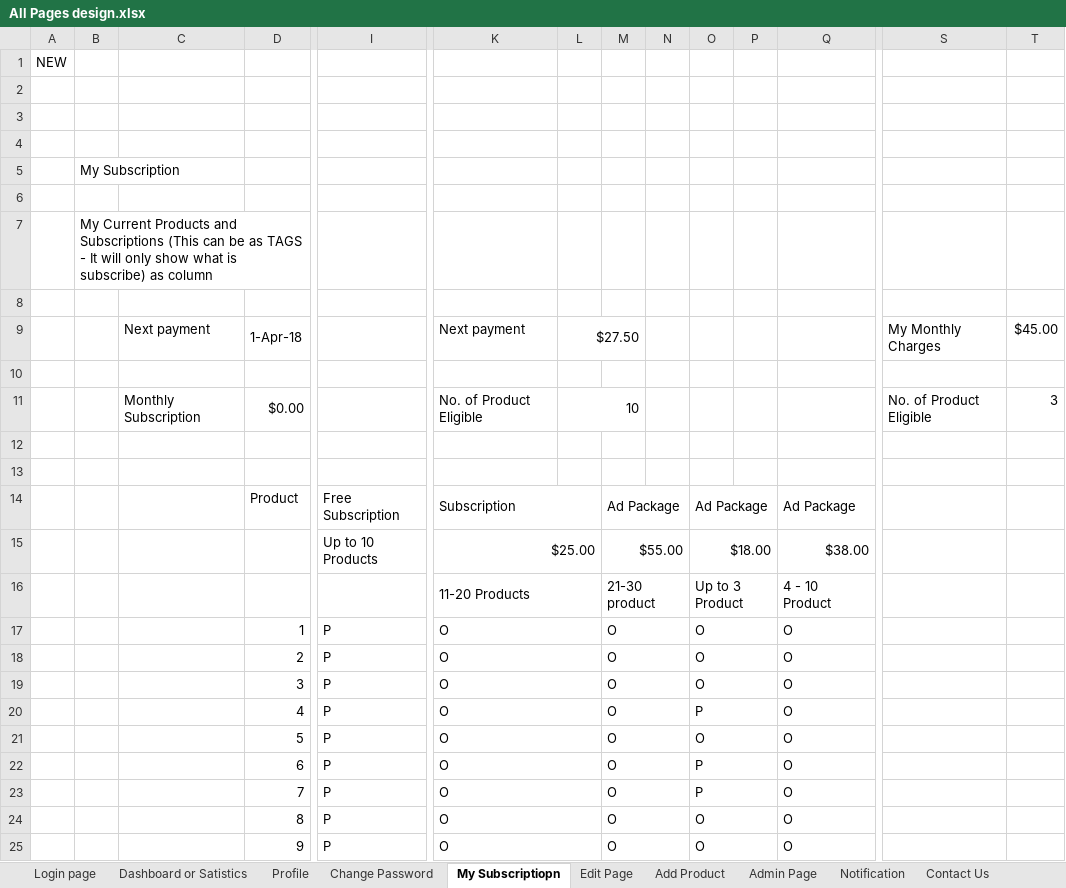
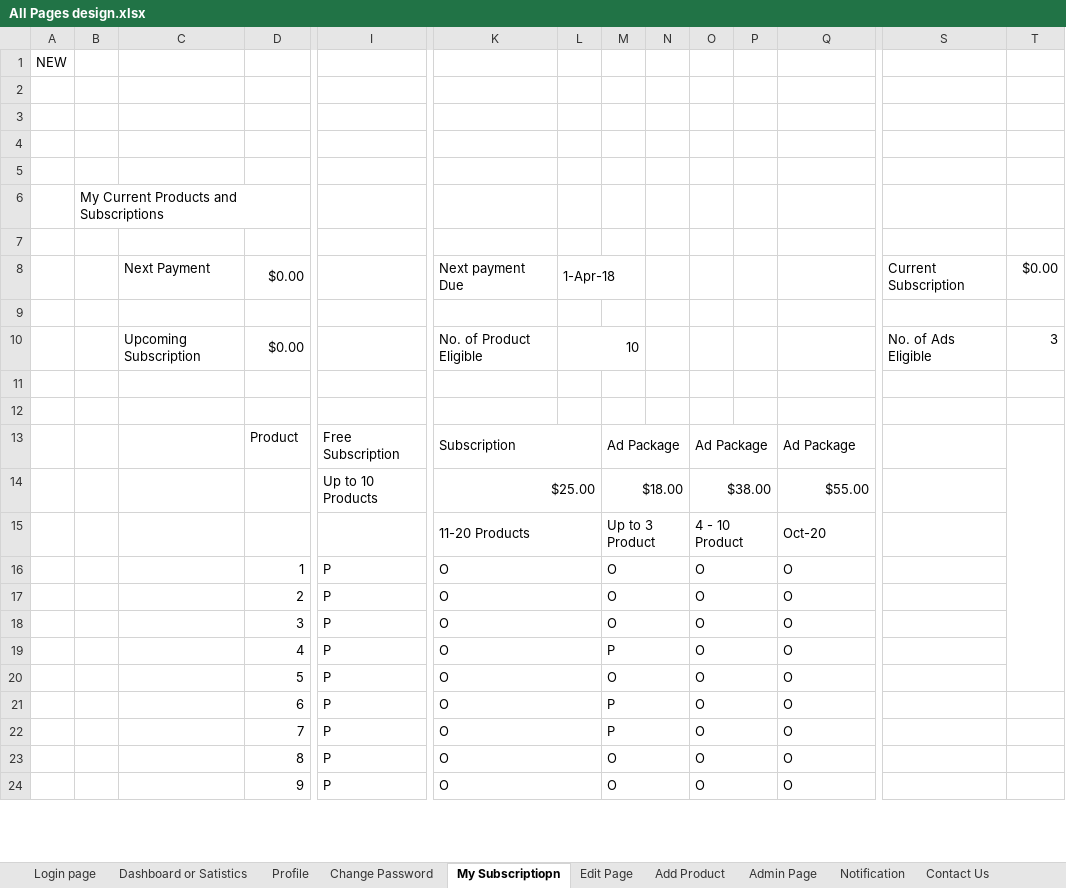
Before and after one commit to spjps2009/couponndiscount_html, an Excel workbook: All Pages design.xlsx, sheet My Subscriptiopn, drawn as a sheet; only a part is shown, gaps mark what is left out; values as stored, in another font and other column widths than the file's, no cell formats; charts and pictures not drawn; removed rows and columns are numbered as before the commit, all else as after; rows hold the shown columns only; the diff names each change by its address in the sheet, - before the commit and + after, or states it on an @@ line.

```diff
--- a/All Pages design.xlsx (sheet My Subscriptiopn)
+++ b/All Pages design.xlsx (sheet My Subscriptiopn)
-row 5:  | My Subscription
-B6: …and Subscriptions (This can be as TAGS - It will only show what is subscribe) as column
+B6: …and Subscriptions
-row 9:  |  | Next payment | 1-Apr-18 |  | Next payment | $27.50 |  |  |  |  |  | My Monthly Charges | $45.00
+row 8:  |  | Next Payment | $0.00 |  | Next payment Due | 1-Apr-18 |  |  |  |  |  | Current Subscription | $0.00
-C10: Monthly Subscription
+C10: Upcoming Subscription
-S10: No. of Product Eligible
+S10: No. of Ads Eligible
+T13:T20 merged
-row 15:  |  |  |  | Up to 10 Products | $25.00 |  | $55.00 |  | $18.00 |  | $38.00
-row 16:  |  |  |  |  | 11-20 Products |  | 21-30 product |  | Up to 3 Product |  | 4 - 10 Product
+row 14:  |  |  |  | Up to 10 Products | $25.00 |  | $18.00 |  | $38.00 |  | $55.00
+row 15:  |  |  |  |  | 11-20 Products |  | Up to 3 Product |  | 4 - 10 Product |  | Oct-20
-M19: O
+M19: P
-O19: P
+O19: O
-M21:M22: O
+M21:M22: P
-O21:O22: P
+O21:O22: O
```
Also changed, not shown: cell formats, charts or pictures, 1 other file.
